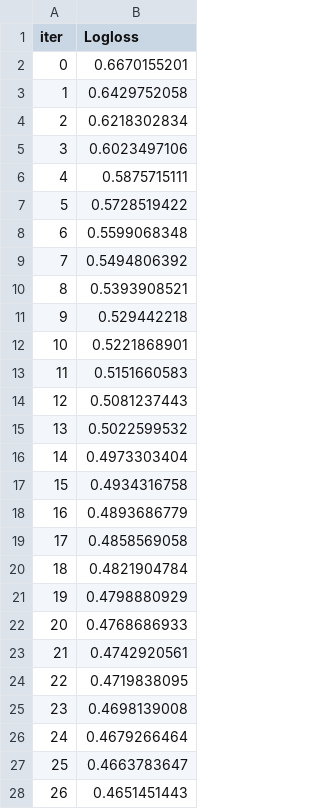
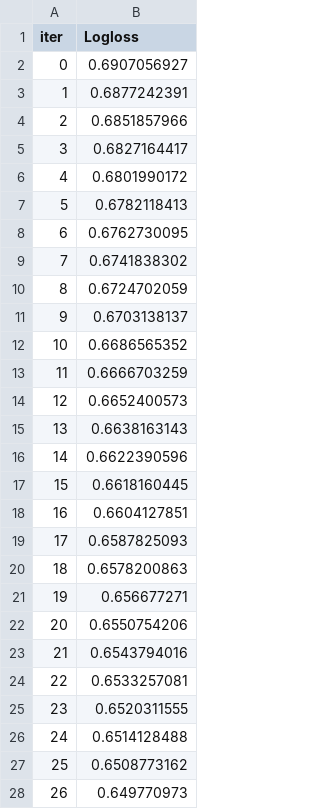
Before and after one commit to PavelShunkevich/articles, a TSV file: model_quality_monitoring/catboost_info/learn_error.tsv, drawn as a sheet; only a part is shown; the diff covers the shown part only.

```diff
--- a/model_quality_monitoring/catboost_info/learn_error.tsv
+++ b/model_quality_monitoring/catboost_info/learn_error.tsv
@@ -1,28 +1,28 @@
 iter	Logloss
-0	0.6670155201
-1	0.6429752058
-2	0.6218302834
-3	0.6023497106
-4	0.5875715111
-5	0.5728519422
-6	0.5599068348
-7	0.5494806392
-8	0.5393908521
-9	0.529442218
-10	0.5221868901
-11	0.5151660583
-12	0.5081237443
-13	0.5022599532
-14	0.4973303404
-15	0.4934316758
-16	0.4893686779
-17	0.4858569058
-18	0.4821904784
-19	0.4798880929
-20	0.4768686933
-21	0.4742920561
-22	0.4719838095
-23	0.4698139008
-24	0.4679266464
-25	0.4663783647
-26	0.4651451443
+0	0.6907056927
+1	0.6877242391
+2	0.6851857966
+3	0.6827164417
+4	0.6801990172
+5	0.6782118413
+6	0.6762730095
+7	0.6741838302
+8	0.6724702059
+9	0.6703138137
+10	0.6686565352
+11	0.6666703259
+12	0.6652400573
+13	0.6638163143
+14	0.6622390596
+15	0.6618160445
+16	0.6604127851
+17	0.6587825093
+18	0.6578200863
+19	0.656677271
+20	0.6550754206
+21	0.6543794016
+22	0.6533257081
+23	0.6520311555
+24	0.6514128488
+25	0.6508773162
+26	0.649770973
```
Also changed, not shown: 45 removed rows and 26 edited cells elsewhere in this file, model_quality_monitoring/catboost_info/test_error.tsv, model_quality_monitoring/catboost_info/time_left.tsv, 4 other files.
